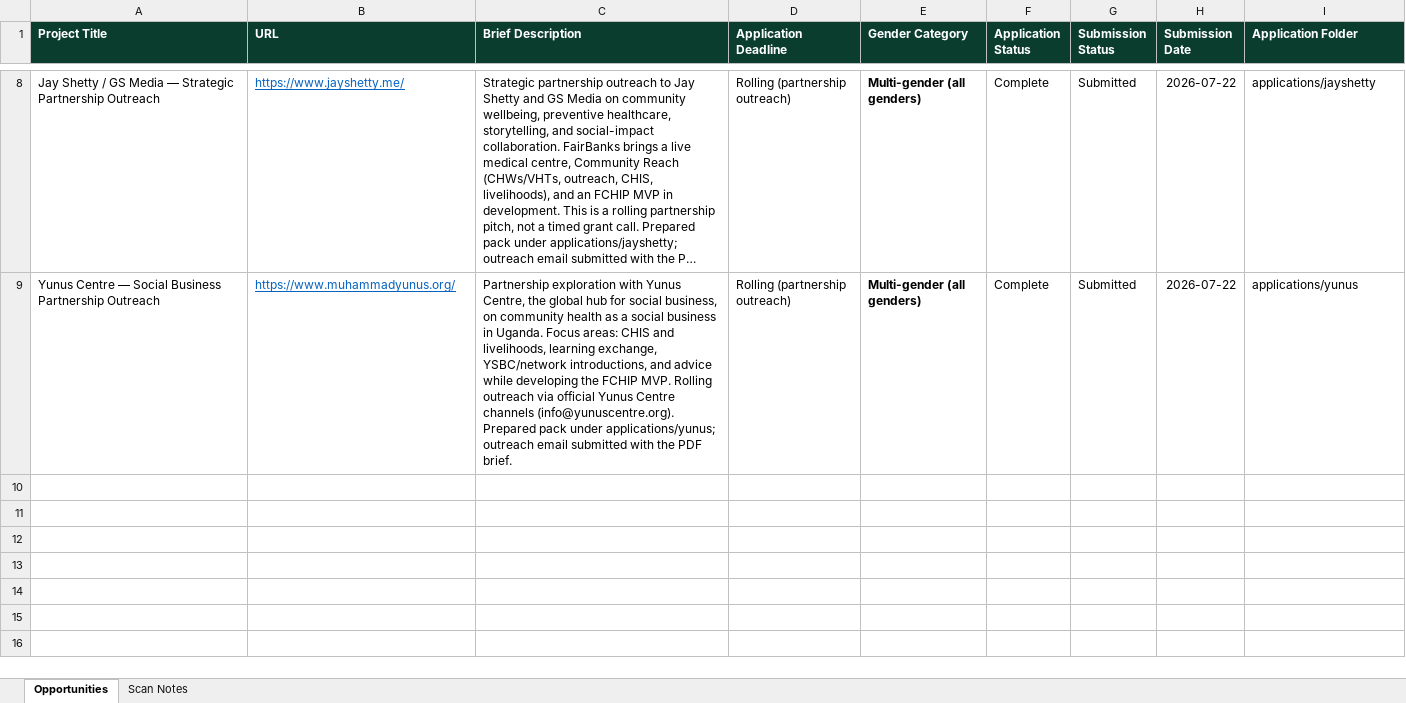
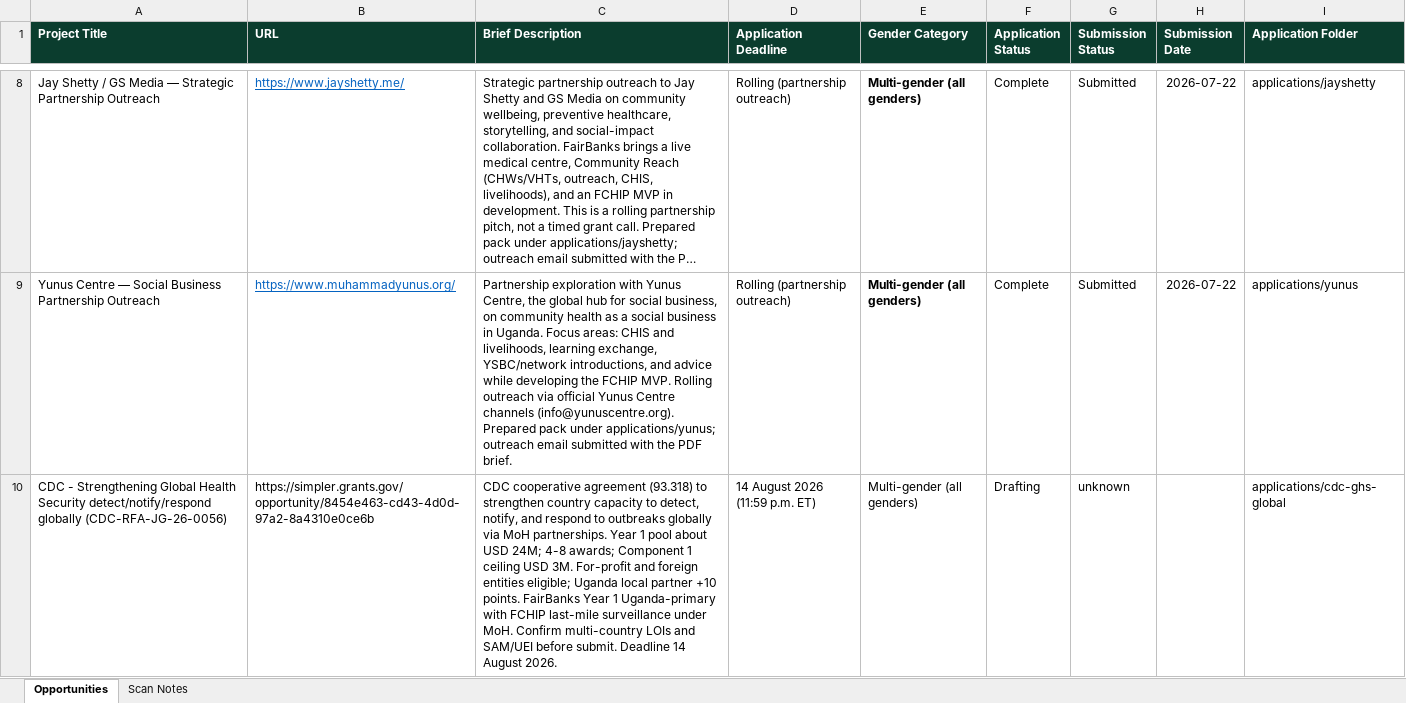
Before and after one commit to WASSWA2624/fairbanks, an Excel workbook: opportunities/tracker.xlsx, sheet Opportunities, drawn as a sheet; only a part is shown, gaps mark what is left out; long unchanged cells end in …; values as stored, in another font and other column widths than the file's, no borders; the diff names each change by its address in the sheet, - before the commit and + after, or states it on an @@ line.

Commit message:
Add initial files for CDC-RFA-JG-26-0056 FairBanks grant application, including project narrative, compliance documents, and source of truth guidelines. These files support the submission process and ensure alignment with Grants.gov requirements.

```diff
--- a/opportunities/tracker.xlsx (sheet Opportunities)
+++ b/opportunities/tracker.xlsx (sheet Opportunities)
+row 10: CDC - Strengthening Global Health Security detect/notify/respond globally (CDC-RFA-JG-26-0056) | https://simpler.grants.gov/opportunity/8454e463-cd43-4d0d-97a2-8a4310e0ce6b | CDC cooperative agreement (93.318) to strengthen country capacity to detect, notify, and respond to outbreaks globally via MoH partnerships. Year 1 pool about USD 24M; 4-8 awards; Component 1 ceiling USD 3M. For-profit and foreign entities eligible; Uganda local partner +10 points. FairBanks Year 1 Uganda-primary with FCHIP last-mile surveillance under MoH. Confirm multi-country LOIs and SAM/UEI before submit. Deadline 14 August 2026. | 14 August 2026 (11:59 p.m. ET) | Multi-gender (all genders) | Drafting | unknown |  | applications/cdc-ghs-global
```
Also changed, not shown: 8 other files.
